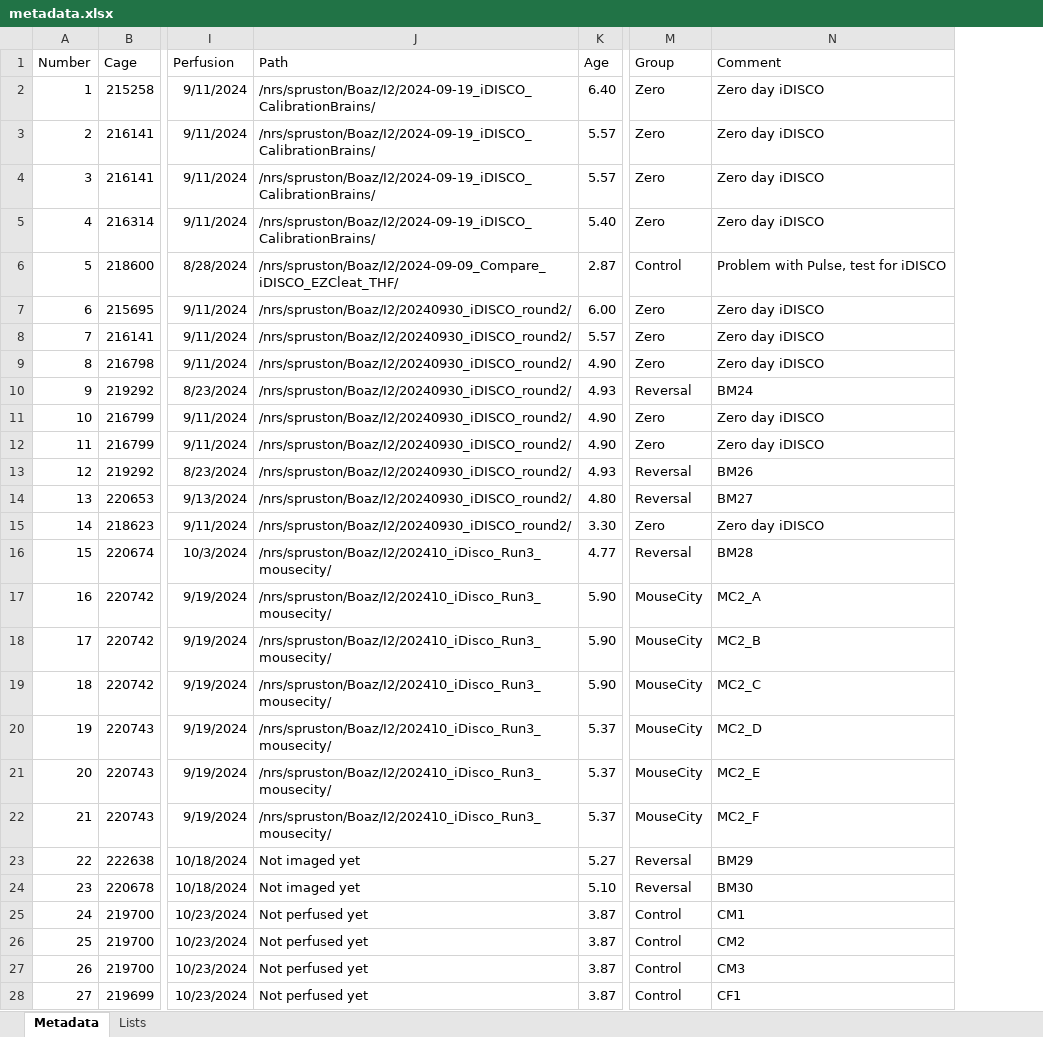
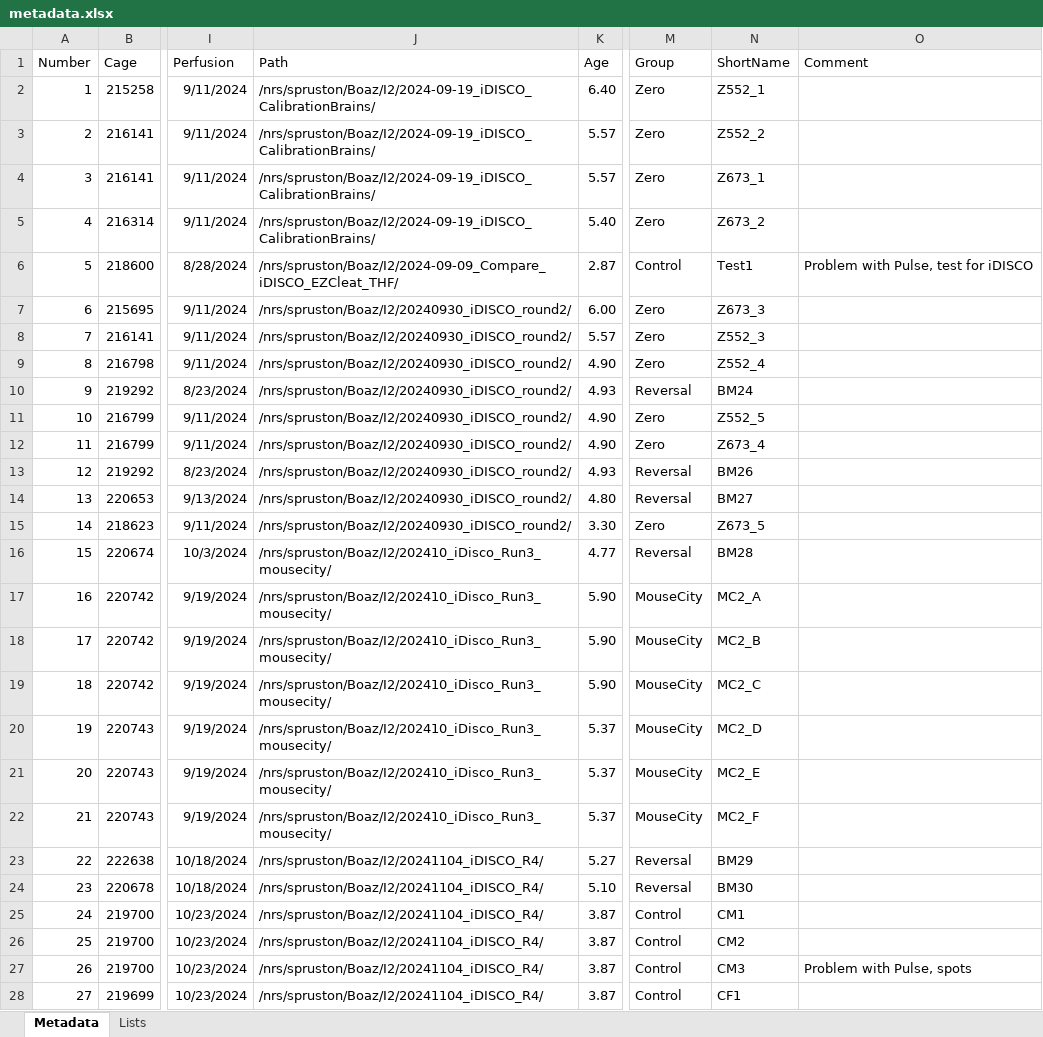
Before and after one commit to boazmohar/DELTA_iDISCO, an Excel workbook: paramaters/metadata.xlsx, sheet Metadata, drawn as a sheet; only a part is shown, gaps mark what is left out; values as stored, in another font and other column widths than the file's, no borders; table styles not drawn; addresses are those after the commit; the diff covers the shown part only; the diff names each change by its address in the sheet, - before the commit and + after, or states it on an @@ line.

Commit message:
update metadata and running round4 imaging

```diff
--- a/paramaters/metadata.xlsx (sheet Metadata)
+++ b/paramaters/metadata.xlsx (sheet Metadata)
+column N (ShortName), rows 2-28: Z552_1 | Z552_2 | Z673_1 | Z673_2 | Test1 | Z673_3 | Z552_3 | Z552_4 | BM24 | Z552_5 | Z673_4 | BM26 | BM27 | Z673_5 | BM28 | MC2_A | MC2_B | MC2_C | MC2_D | MC2_E | MC2_F | BM29 | BM30 | CM1 | CM2 | CM3 | CF1
-O2:O5 (Comment): Zero day iDISCO
+O2:O5 (Comment): (empty)
-O7:O9 (Comment): Zero day iDISCO
+O7:O9 (Comment): (empty)
-O10 (Comment): BM24
+O10 (Comment): (empty)
-O11:O12 (Comment): Zero day iDISCO
+O11:O12 (Comment): (empty)
-O13 (Comment): BM26
+O13 (Comment): (empty)
-O14 (Comment): BM27
+O14 (Comment): (empty)
-O15 (Comment): Zero day iDISCO
+O15 (Comment): (empty)
-O16 (Comment): BM28
+O16 (Comment): (empty)
-O17 (Comment): MC2_A
+O17 (Comment): (empty)
-O18 (Comment): MC2_B
+O18 (Comment): (empty)
-O19 (Comment): MC2_C
+O19 (Comment): (empty)
-O20 (Comment): MC2_D
+O20 (Comment): (empty)
-O21 (Comment): MC2_E
+O21 (Comment): (empty)
-O22 (Comment): MC2_F
+O22 (Comment): (empty)
-J23:J24 (Path): Not imaged yet
+J23:J24 (Path): /nrs/spruston/Boaz/I2/20241104_iDISCO_R4/
-O23 (Comment): BM29
+O23 (Comment): (empty)
-O24 (Comment): BM30
+O24 (Comment): (empty)
-J25:J28 (Path): Not perfused yet
+J25:J28 (Path): /nrs/spruston/Boaz/I2/20241104_iDISCO_R4/
-O25 (Comment): CM1
+O25 (Comment): (empty)
-O26 (Comment): CM2
+O26 (Comment): (empty)
-O27 (Comment): CM3
+O27 (Comment): Problem with Pulse, spots
-O28 (Comment): CF1
+O28 (Comment): (empty)
```
Also changed, not shown: 4 edited cells elsewhere in this sheet, paramaters/MouseCity_round2.xlsx, 2 other files.
